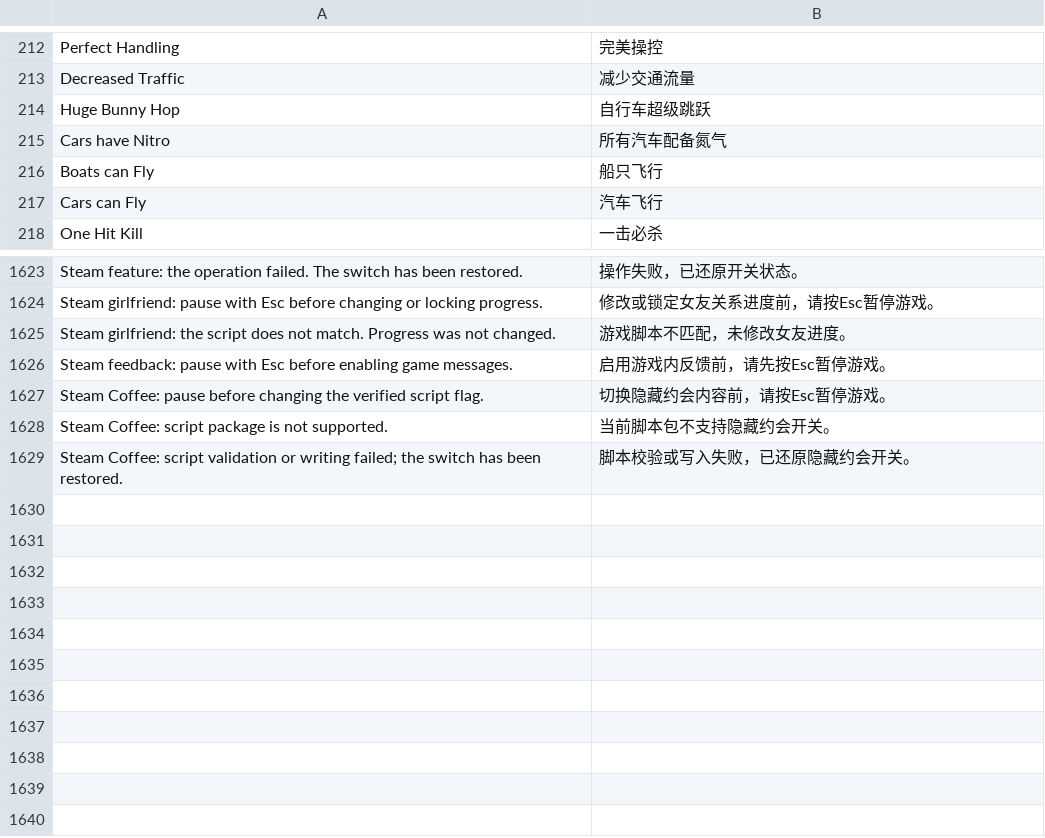
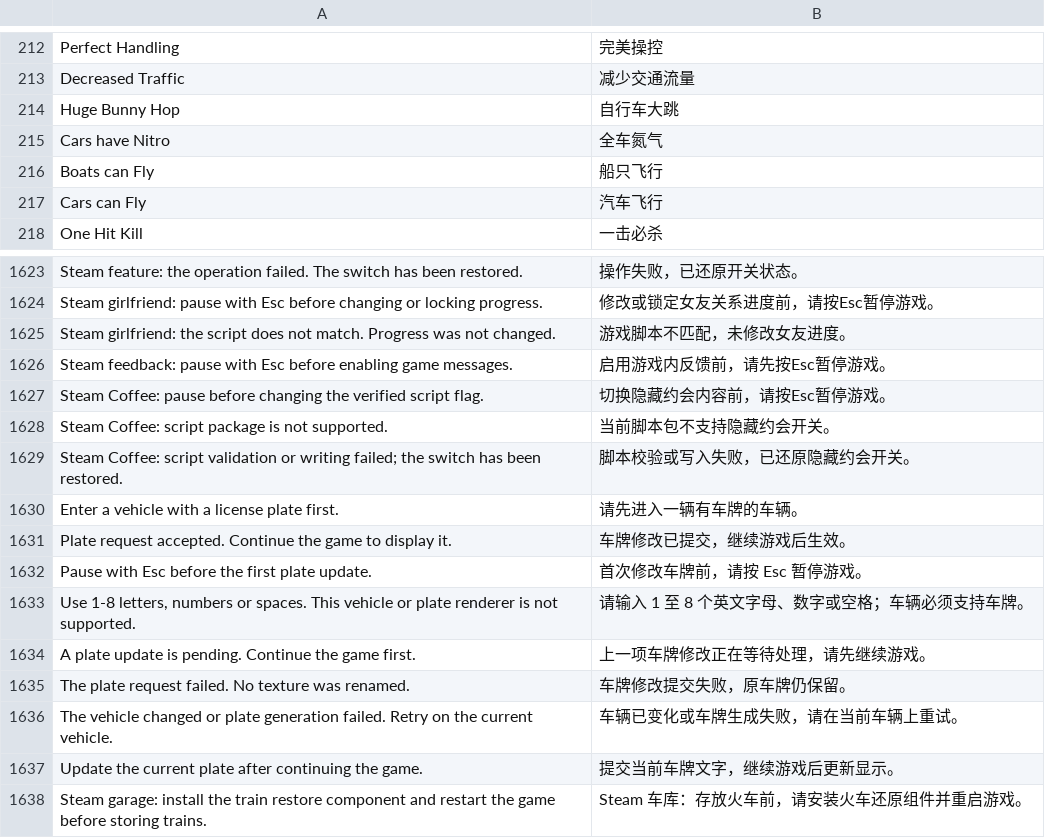
Before and after one commit to KingwithQueen/GTASA-ControlCenter-ZH-SteamOptimized, a TSV file: localization/zh-CN.master.tsv, drawn as a sheet; only a part is shown, gaps mark what is left out.

```diff
--- a/localization/zh-CN.master.tsv
+++ b/localization/zh-CN.master.tsv
@@ -213,4 +213,4 @@ Perfect Handling	完美操控
 Decreased Traffic	减少交通流量
-Huge Bunny Hop	自行车超级跳跃
-Cars have Nitro	所有汽车配备氮气
+Huge Bunny Hop	自行车大跳
+Cars have Nitro	全车氮气
 Boats can Fly	船只飞行
@@ -1629 +1629,10 @@ Steam Coffee: script package is not supported.	当前脚本包不支持隐藏约
 Steam Coffee: script validation or writing failed; the switch has been restored.	脚本校验或写入失败，已还原隐藏约会开关。
+Enter a vehicle with a license plate first.	请先进入一辆有车牌的车辆。
+Plate request accepted. Continue the game to display it.	车牌修改已提交，继续游戏后生效。
+Pause with Esc before the first plate update.	首次修改车牌前，请按 Esc 暂停游戏。
+Use 1-8 letters, numbers or spaces. This vehicle or plate renderer is not supported.	请输入 1 至 8 个英文字母、数字或空格；车辆必须支持车牌。
+A plate update is pending. Continue the game first.	上一项车牌修改正在等待处理，请先继续游戏。
+The plate request failed. No texture was renamed.	车牌修改提交失败，原车牌仍保留。
+The vehicle changed or plate generation failed. Retry on the current vehicle.	车辆已变化或车牌生成失败，请在当前车辆上重试。
+Update the current plate after continuing the game.	提交当前车牌文字，继续游戏后更新显示。
+Steam garage: install the train restore component and restart the game before storing trains.	Steam 车库：存放火车前，请安装火车还原组件并重启游戏。
```
Also changed, not shown: GTASAConsole/zh-CN.tsv, 29 other files.
